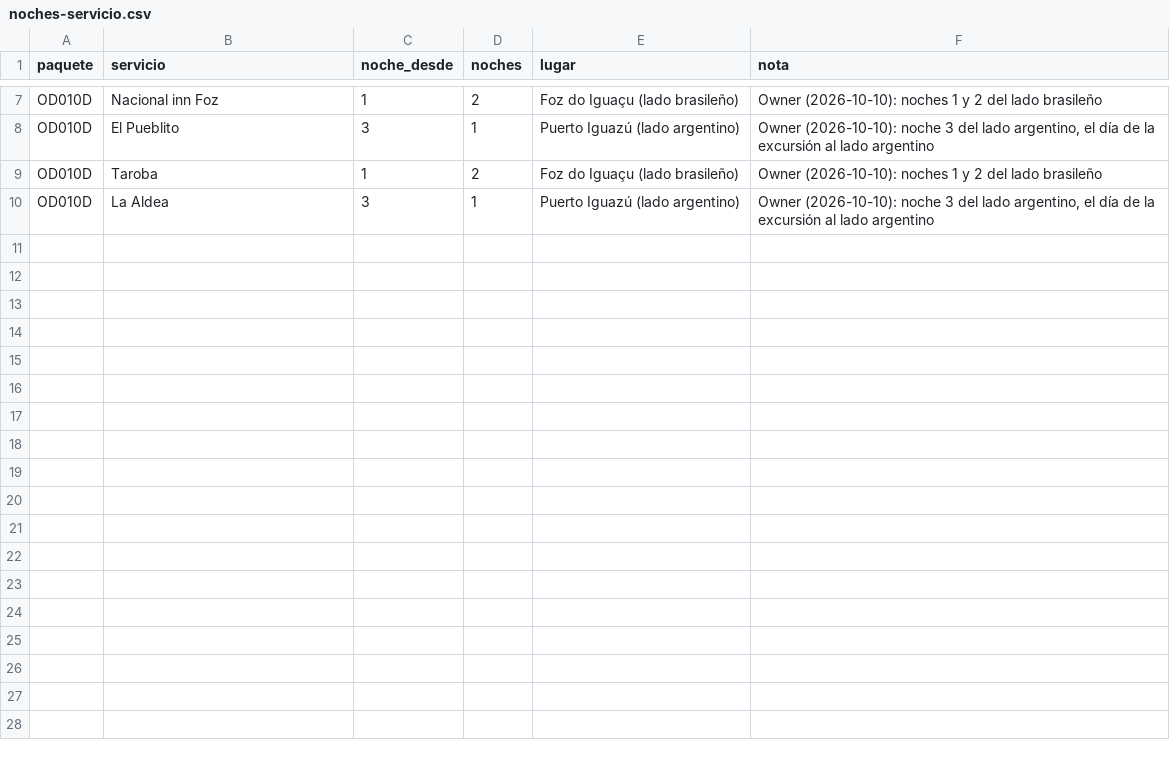
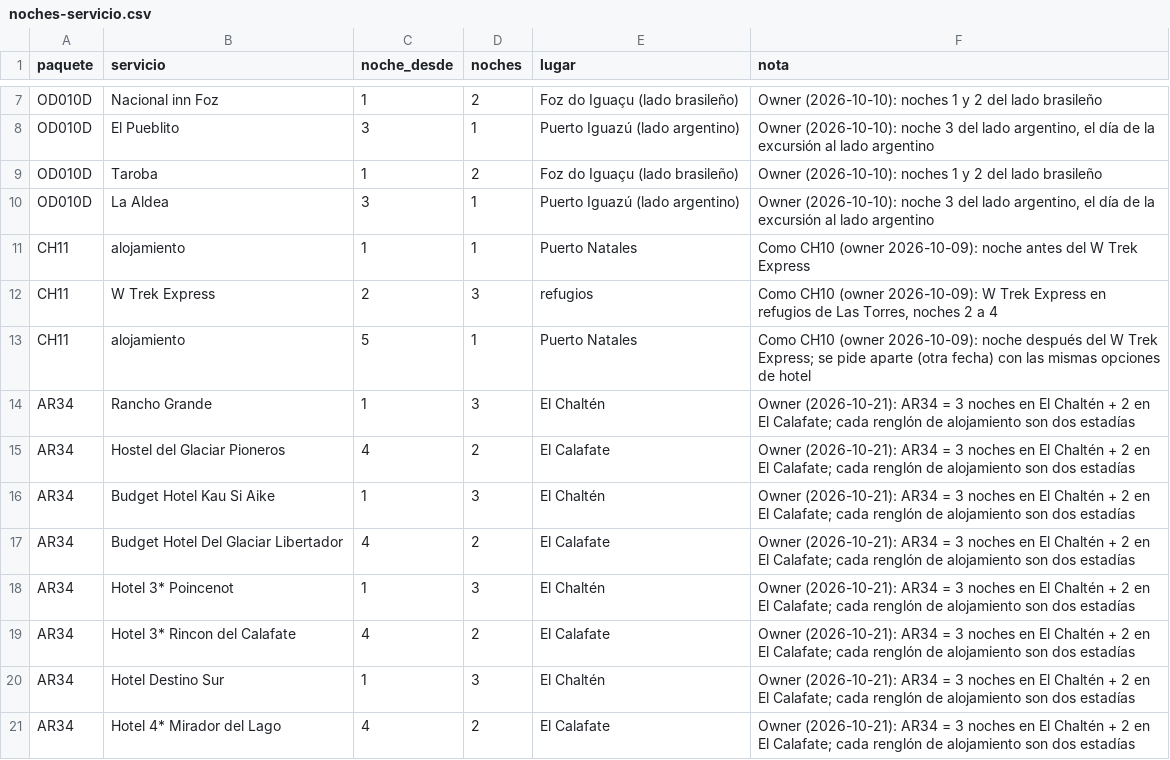
Before and after one commit to cristiancalomarde-dot/Automatizacion, a CSV file: data/noches-servicio.csv, drawn as a sheet; only a part is shown, gaps mark what is left out.

```diff
--- a/data/noches-servicio.csv
+++ b/data/noches-servicio.csv
@@ -10 +10,12 @@ OD010D,Taroba,1,2,Foz do Iguaçu (lado brasileño),"Owner (2026-10-10): noches 1
 OD010D,La Aldea,3,1,Puerto Iguazú (lado argentino),"Owner (2026-10-10): noche 3 del lado argentino, el día de la excursión al lado argentino"
+CH11,alojamiento,1,1,Puerto Natales,"Como CH10 (owner 2026-10-09): noche antes del W Trek Express"
+CH11,W Trek Express,2,3,refugios,"Como CH10 (owner 2026-10-09): W Trek Express en refugios de Las Torres, noches 2 a 4"
+CH11,alojamiento,5,1,Puerto Natales,"Como CH10 (owner 2026-10-09): noche después del W Trek Express; se pide aparte (otra fecha) con las mismas opciones de hotel"
+AR34,Rancho Grande,1,3,El Chaltén,"Owner (2026-10-21): AR34 = 3 noches en El Chaltén + 2 en El Calafate; cada renglón de alojamiento son dos estadías"
+AR34,Hostel del Glaciar Pioneros,4,2,El Calafate,"Owner (2026-10-21): AR34 = 3 noches en El Chaltén + 2 en El Calafate; cada renglón de alojamiento son dos estadías"
+AR34,Budget Hotel Kau Si Aike,1,3,El Chaltén,"Owner (2026-10-21): AR34 = 3 noches en El Chaltén + 2 en El Calafate; cada renglón de alojamiento son dos estadías"
+AR34,Budget Hotel Del Glaciar Libertador,4,2,El Calafate,"Owner (2026-10-21): AR34 = 3 noches en El Chaltén + 2 en El Calafate; cada renglón de alojamiento son dos estadías"
+AR34,Hotel 3* Poincenot,1,3,El Chaltén,"Owner (2026-10-21): AR34 = 3 noches en El Chaltén + 2 en El Calafate; cada renglón de alojamiento son dos estadías"
+AR34,Hotel 3* Rincon del Calafate,4,2,El Calafate,"Owner (2026-10-21): AR34 = 3 noches en El Chaltén + 2 en El Calafate; cada renglón de alojamiento son dos estadías"
+AR34,Hotel Destino Sur,1,3,El Chaltén,"Owner (2026-10-21): AR34 = 3 noches en El Chaltén + 2 en El Calafate; cada renglón de alojamiento son dos estadías"
+AR34,Hotel 4* Mirador del Lago,4,2,El Calafate,"Owner (2026-10-21): AR34 = 3 noches en El Chaltén + 2 en El Calafate; cada renglón de alojamiento son dos estadías"
```
Also changed, not shown: data/codigos-kilroy.csv, data/codigos-tourradar.csv, 31 other files.
